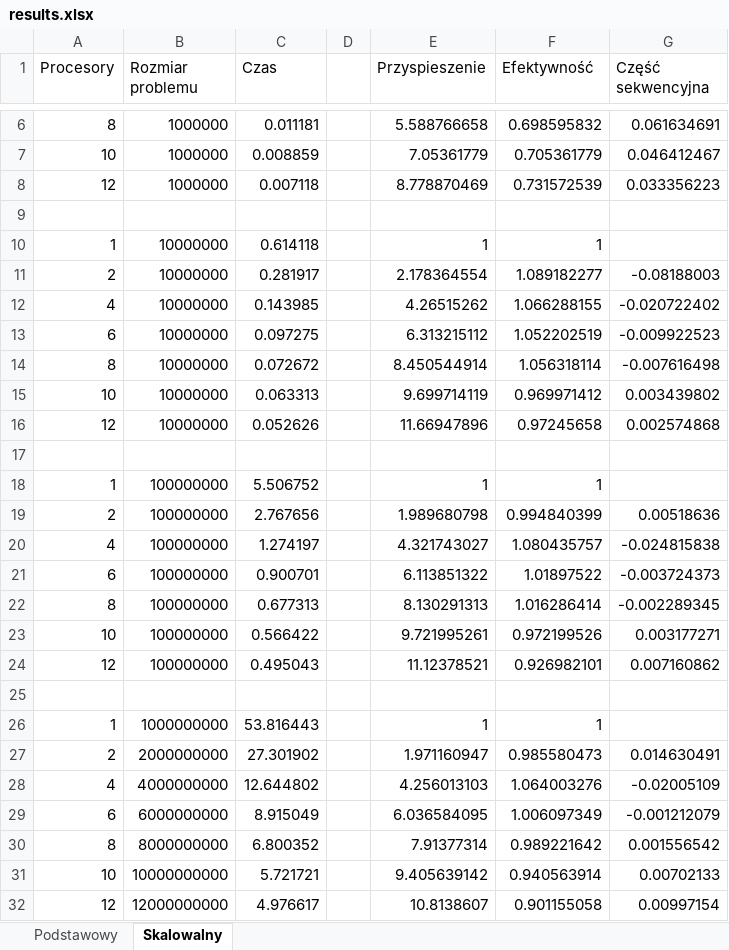
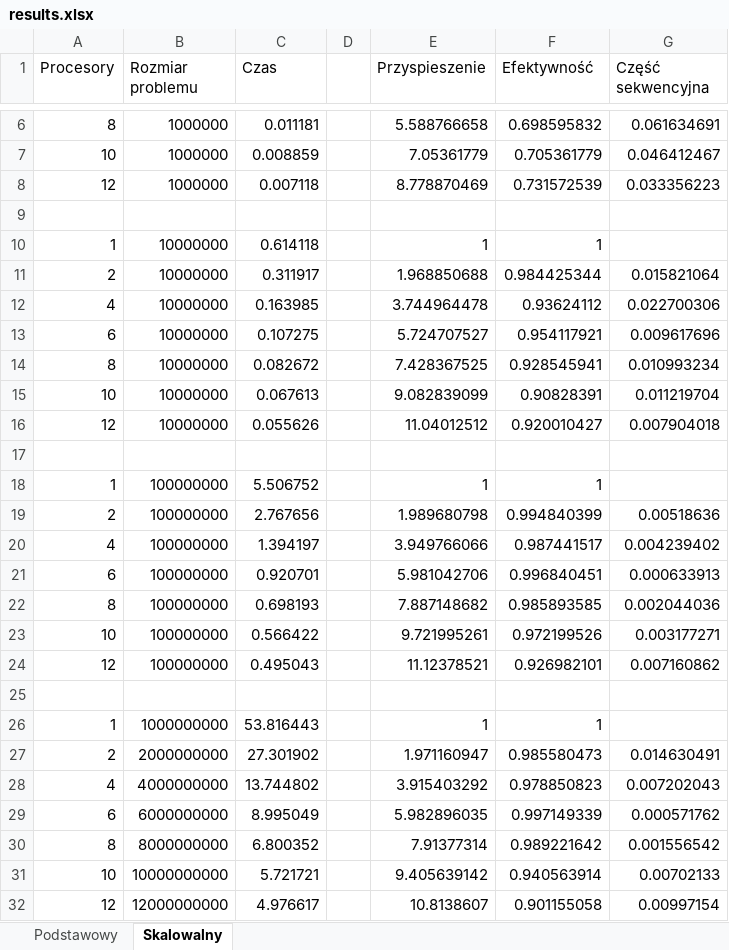
Before and after one commit to liscju/TPRLab3, an Excel workbook: henrar/results.xlsx, sheet Skalowalny, drawn as a sheet; only a part is shown, gaps mark what is left out; values as stored, in another font and other column widths than the file's, no borders; charts and pictures not drawn; removed rows and columns are numbered as before the commit, all else as after; the diff names each change by its address in the sheet, - before the commit and + after, or states it on an @@ line.

Commit message:
Fixes for excel

```diff
--- a/henrar/results.xlsx (sheet Skalowalny)
+++ b/henrar/results.xlsx (sheet Skalowalny)
-row 11: 2 | 10000000 | 0.281917 |  | 2.178364554 | 1.089182277 | -0.08188003
-row 12: 4 | 10000000 | 0.143985 |  | 4.26515262 | 1.066288155 | -0.020722402
-row 13: 6 | 10000000 | 0.097275 |  | 6.313215112 | 1.052202519 | -0.009922523
-row 14: 8 | 10000000 | 0.072672 |  | 8.450544914 | 1.056318114 | -0.007616498
-row 15: 10 | 10000000 | 0.063313 |  | 9.699714119 | 0.969971412 | 0.003439802
-row 16: 12 | 10000000 | 0.052626 |  | 11.66947896 | 0.97245658 | 0.002574868
+row 11: 2 | 10000000 | 0.311917 |  | 1.968850688 | 0.984425344 | 0.015821064
+row 12: 4 | 10000000 | 0.163985 |  | 3.744964478 | 0.93624112 | 0.022700306
+row 13: 6 | 10000000 | 0.107275 |  | 5.724707527 | 0.954117921 | 0.009617696
+row 14: 8 | 10000000 | 0.082672 |  | 7.428367525 | 0.928545941 | 0.010993234
+row 15: 10 | 10000000 | 0.067613 |  | 9.082839099 | 0.90828391 | 0.011219704
+row 16: 12 | 10000000 | 0.055626 |  | 11.04012512 | 0.920010427 | 0.007904018
-row 20: 4 | 100000000 | 1.274197 |  | 4.321743027 | 1.080435757 | -0.024815838
-row 21: 6 | 100000000 | 0.900701 |  | 6.113851322 | 1.01897522 | -0.003724373
-row 22: 8 | 100000000 | 0.677313 |  | 8.130291313 | 1.016286414 | -0.002289345
+row 20: 4 | 100000000 | 1.394197 |  | 3.949766066 | 0.987441517 | 0.004239402
+row 21: 6 | 100000000 | 0.920701 |  | 5.981042706 | 0.996840451 | 0.000633913
+row 22: 8 | 100000000 | 0.698193 |  | 7.887148682 | 0.985893585 | 0.002044036
-row 28: 4 | 4000000000 | 12.644802 |  | 4.256013103 | 1.064003276 | -0.02005109
-row 29: 6 | 6000000000 | 8.915049 |  | 6.036584095 | 1.006097349 | -0.001212079
+row 28: 4 | 4000000000 | 13.744802 |  | 3.915403292 | 0.978850823 | 0.007202043
+row 29: 6 | 6000000000 | 8.995049 |  | 5.982896035 | 0.997149339 | 0.000571762
```
Also changed, not shown: sheet Podstawowy, charts or pictures.
